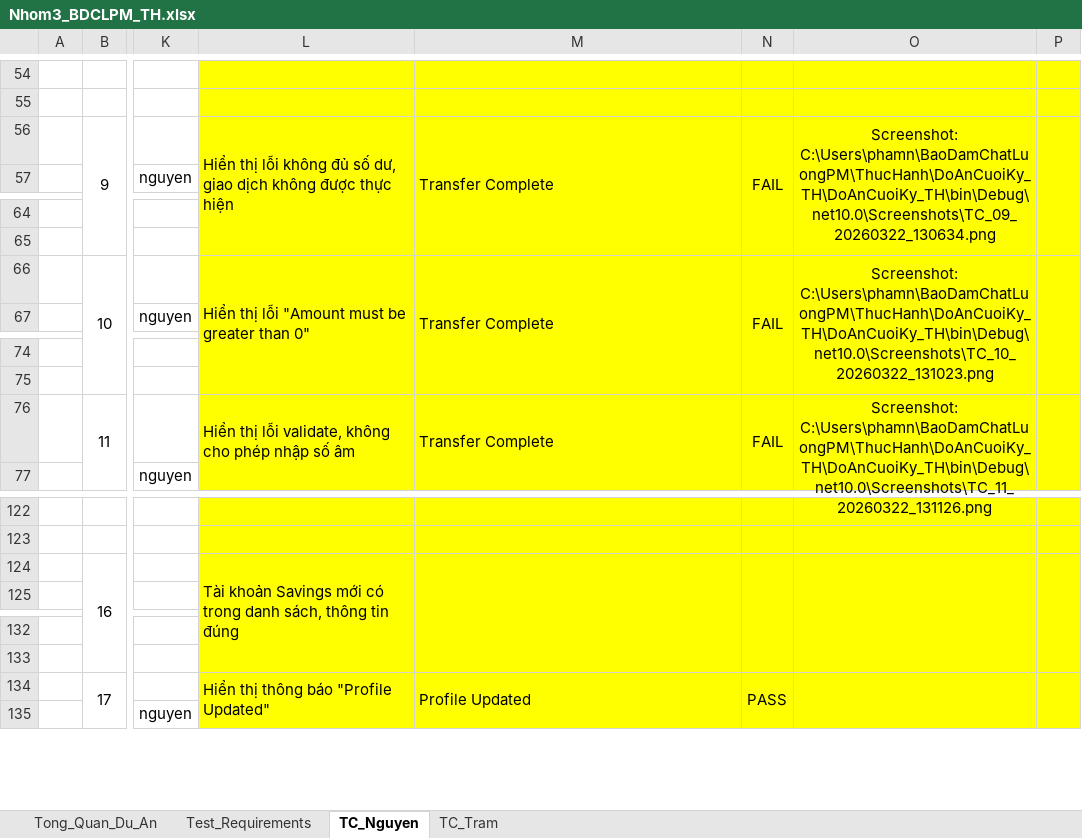
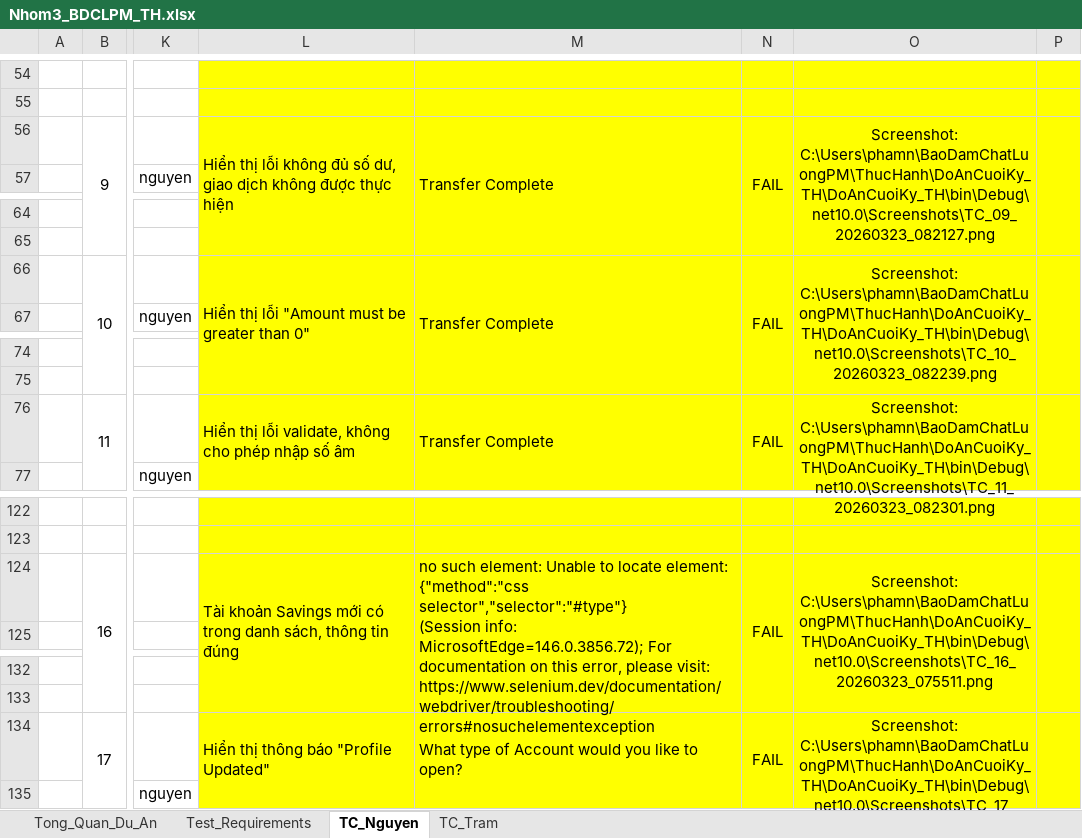
Before and after one commit to pn-knguyen/BDCLPM_DoAnCuoiKy_TH, an Excel workbook: Nhom3_BDCLPM_TH.xlsx, sheet TC_Nguyen, drawn as a sheet; only a part is shown, gaps mark what is left out; values as stored, in another font and other column widths than the file's, no borders; ↵ is a line break in a cell; the diff covers the shown part only; the diff names each change by its address in the sheet, - before the commit and + after, or states it on an @@ line.

```diff
--- a/Nhom3_BDCLPM_TH.xlsx (sheet TC_Nguyen)
+++ b/Nhom3_BDCLPM_TH.xlsx (sheet TC_Nguyen)
-O56: Screenshot: C:\Users\phamn\BaoDamChatLuongPM\ThucHanh\DoAnCuoiKy_TH\DoAnCuoiKy_TH\bin\Debug\net10.0\Screenshots\TC_09_20260322_130634.png
+O56: Screenshot: C:\Users\phamn\BaoDamChatLuongPM\ThucHanh\DoAnCuoiKy_TH\DoAnCuoiKy_TH\bin\Debug\net10.0\Screenshots\TC_09_20260323_082127.png
-O66: Screenshot: C:\Users\phamn\BaoDamChatLuongPM\ThucHanh\DoAnCuoiKy_TH\DoAnCuoiKy_TH\bin\Debug\net10.0\Screenshots\TC_10_20260322_131023.png
+O66: Screenshot: C:\Users\phamn\BaoDamChatLuongPM\ThucHanh\DoAnCuoiKy_TH\DoAnCuoiKy_TH\bin\Debug\net10.0\Screenshots\TC_10_20260323_082239.png
-O76: Screenshot: C:\Users\phamn\BaoDamChatLuongPM\ThucHanh\DoAnCuoiKy_TH\DoAnCuoiKy_TH\bin\Debug\net10.0\Screenshots\TC_11_20260322_131126.png
+O76: Screenshot: C:\Users\phamn\BaoDamChatLuongPM\ThucHanh\DoAnCuoiKy_TH\DoAnCuoiKy_TH\bin\Debug\net10.0\Screenshots\TC_11_20260323_082301.png
-M124: (empty)
+M124: no such element: Unable to locate element: {"method":"css selector","selector":"#type"} ↵ (Session info: MicrosoftEdge=146.0.3856.72); For documentation on this error, please visit: https://www.selenium.dev/documentation/webdriver/troubleshooting/errors#nosuchelementexception
-N124: (empty)
+N124: FAIL
-O124: (empty)
+O124: Screenshot: C:\Users\phamn\BaoDamChatLuongPM\ThucHanh\DoAnCuoiKy_TH\DoAnCuoiKy_TH\bin\Debug\net10.0\Screenshots\TC_16_20260323_075511.png
-M134: Profile Updated
+M134: What type of Account would you like to open?
-N134: PASS
+N134: FAIL
-O134: (empty)
+O134: Screenshot: C:\Users\phamn\BaoDamChatLuongPM\ThucHanh\DoAnCuoiKy_TH\DoAnCuoiKy_TH\bin\Debug\net10.0\Screenshots\TC_17_20260323_075518.png
```
Also changed, not shown: 21 edited cells elsewhere in this sheet, sheet Test_Requirements, sheet Tong_Quan_Du_An, 4 other files.
